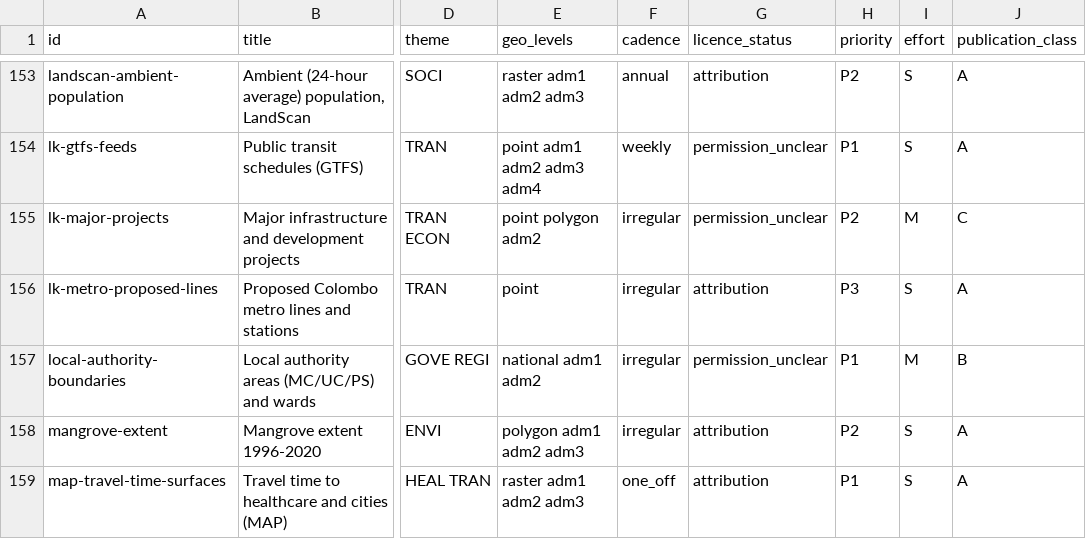
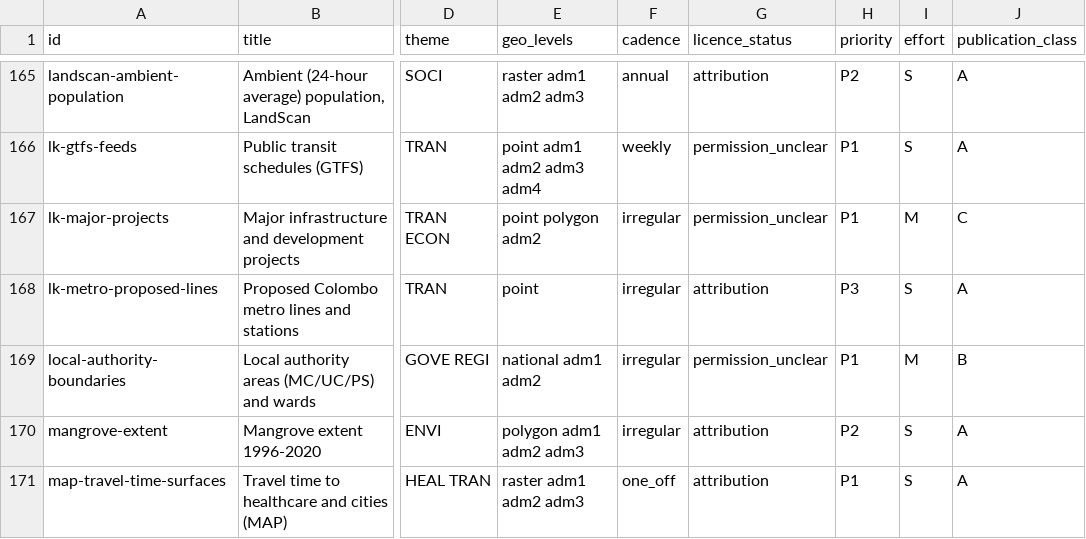
Before and after one commit to prabhavalabs/lanka-data-layer, a CSV file: registry/index.csv, drawn as a sheet; only a part is shown, gaps mark what is left out; addresses are those after the commit; the diff covers the shown part only; the diff names each change by its address in the sheet, - before the commit and + after, or states it on an @@ line.

```diff
--- a/registry/index.csv
+++ b/registry/index.csv
-H167 (priority): P2
+H167 (priority): P1
```
Also changed, not shown: 19 added rows and 1 edited cell elsewhere in this file, 35 other files.
